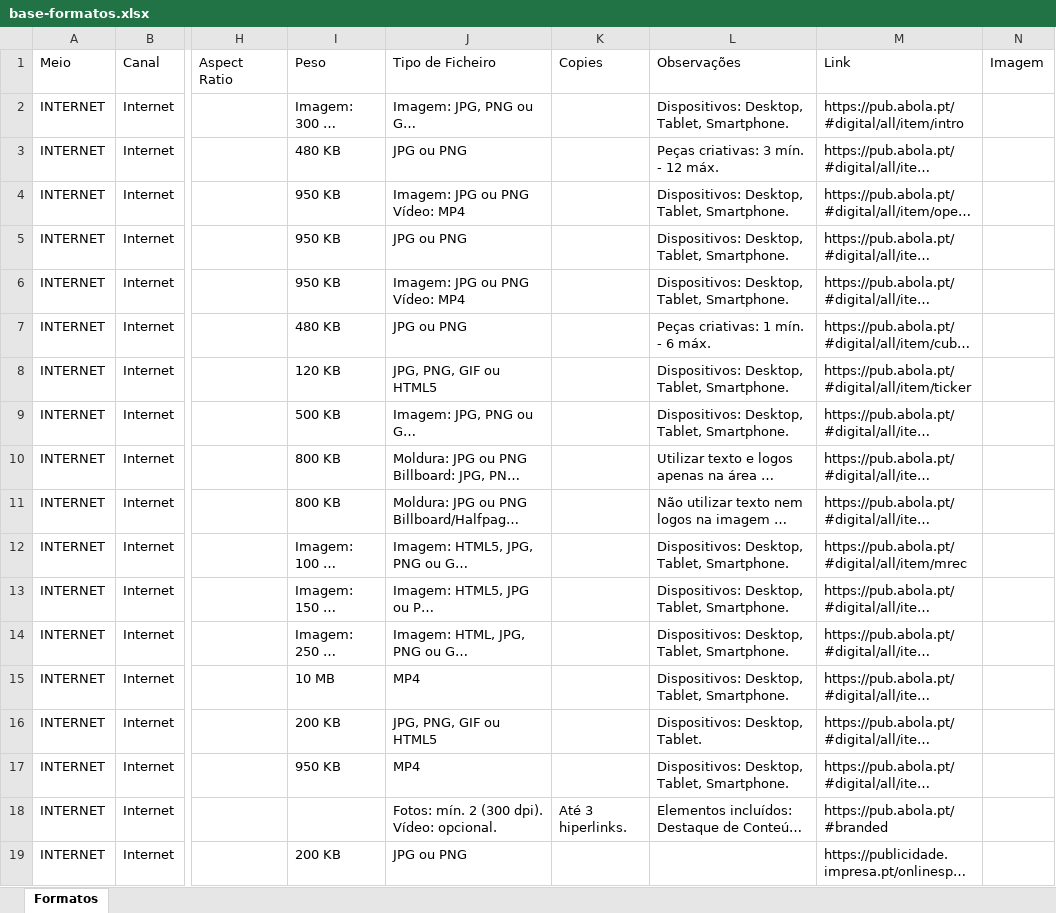
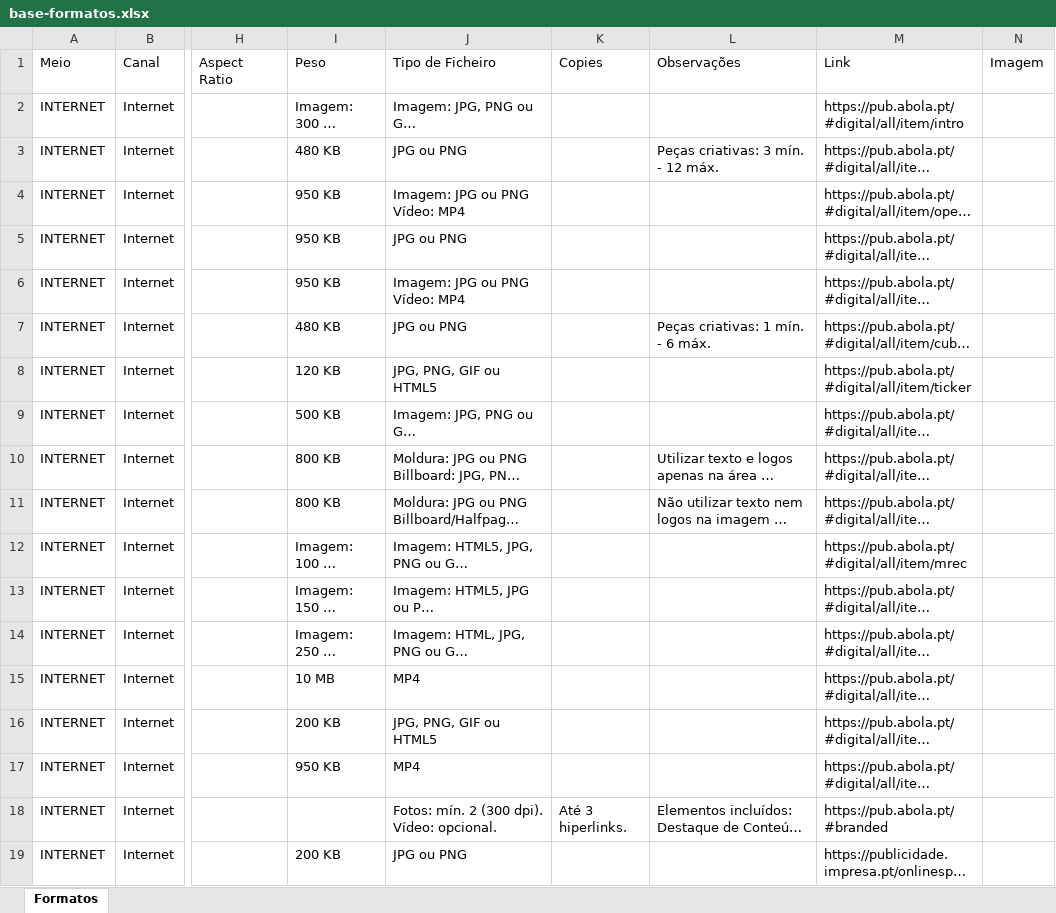
Before and after one commit to claudiarosa00/MS-Builder, an Excel workbook: data/base-formatos.xlsx, sheet Formatos, drawn as a sheet; only a part is shown, gaps mark what is left out; long unchanged cells end in …; values as stored, in another font and other column widths than the file's, no borders; the diff names each change by its address in the sheet, - before the commit and + after, or states it on an @@ line.

```diff
--- a/data/base-formatos.xlsx (sheet Formatos)
+++ b/data/base-formatos.xlsx (sheet Formatos)
-L2: Dispositivos: Desktop, Tablet, Smartphone.
+L2: (empty)
-L4:L6: Dispositivos: Desktop, Tablet, Smartphone.
+L4:L6: (empty)
-L8:L9: Dispositivos: Desktop, Tablet, Smartphone.
+L8:L9: (empty)
-L12:L15: Dispositivos: Desktop, Tablet, Smartphone.
+L12:L15: (empty)
-L16: Dispositivos: Desktop, Tablet.
+L16: (empty)
-L17: Dispositivos: Desktop, Tablet, Smartphone.
+L17: (empty)
```
